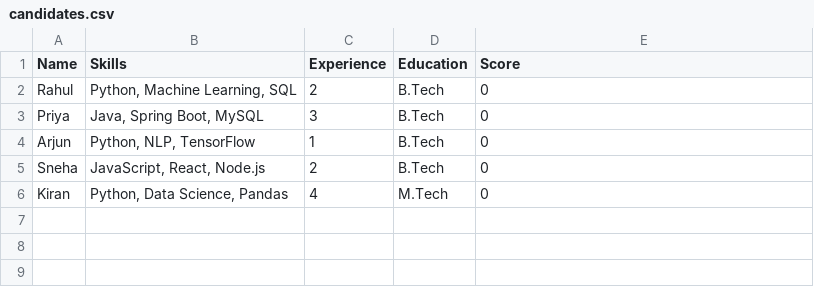
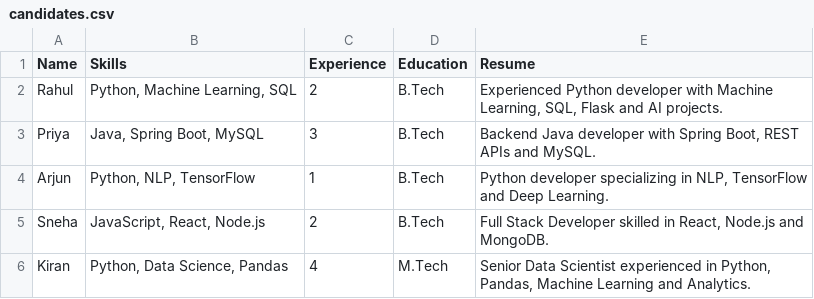
Before and after one commit to PoojithaReddy-13/Vision-Crafters, a CSV file: app/data/candidates.csv, drawn as a sheet.

Commit message:
Final Data AI Challenge submission

```diff
--- a/app/data/candidates.csv
+++ b/app/data/candidates.csv
@@ -1,6 +1,6 @@
-Name,Skills,Experience,Education,Score
-Rahul,"Python, Machine Learning, SQL",2,B.Tech,0
-Priya,"Java, Spring Boot, MySQL",3,B.Tech,0
-Arjun,"Python, NLP, TensorFlow",1,B.Tech,0
-Sneha,"JavaScript, React, Node.js",2,B.Tech,0
-Kiran,"Python, Data Science, Pandas",4,M.Tech,0
+Name,Skills,Experience,Education,Resume
+Rahul,"Python, Machine Learning, SQL",2,B.Tech,"Experienced Python developer with Machine Learning, SQL, Flask and AI projects."
+Priya,"Java, Spring Boot, MySQL",3,B.Tech,"Backend Java developer with Spring Boot, REST APIs and MySQL."
+Arjun,"Python, NLP, TensorFlow",1,B.Tech,"Python developer specializing in NLP, TensorFlow and Deep Learning."
+Sneha,"JavaScript, React, Node.js",2,B.Tech,"Full Stack Developer skilled in React, Node.js and MongoDB."
+Kiran,"Python, Data Science, Pandas",4,M.Tech,"Senior Data Scientist experienced in Python, Pandas, Machine Learning and Analytics."
```
Also changed, not shown: 4 other files.
